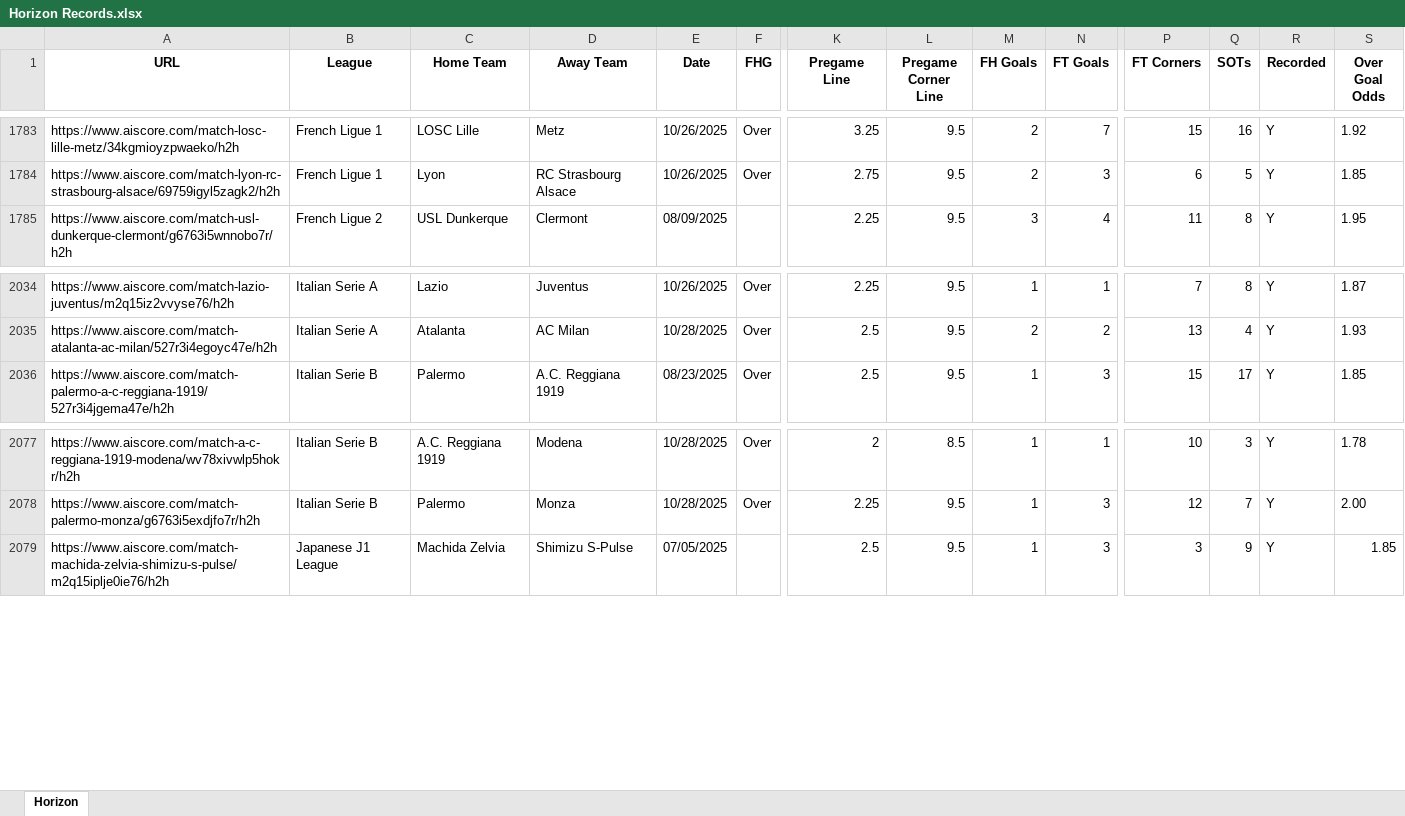
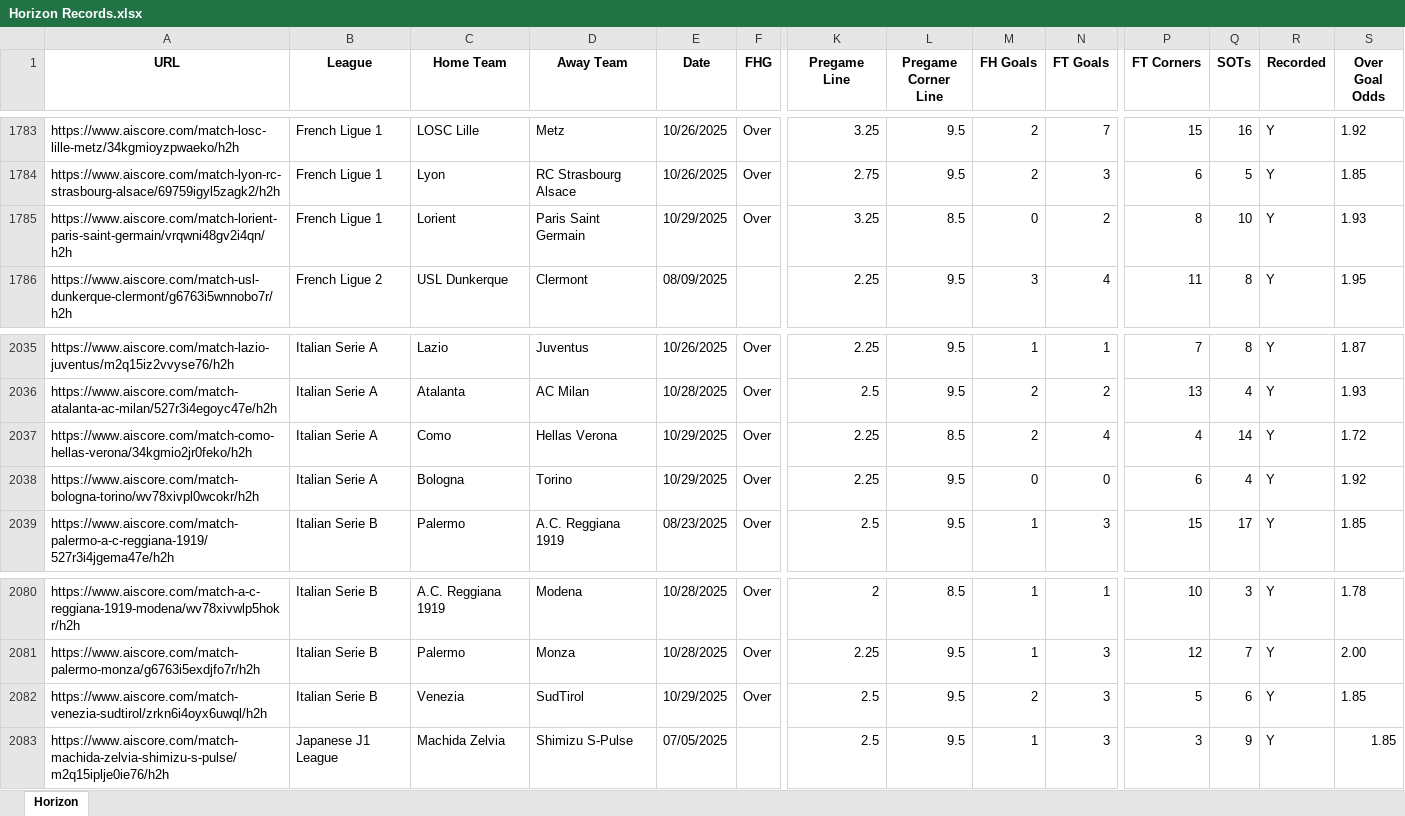
Before and after one commit to Captain-Duckie/whop, an Excel workbook: public/Horizon Records.xlsx, sheet Horizon, drawn as a sheet; only a part is shown, gaps mark what is left out; values as stored, in another font and other column widths than the file's, no borders; rows hold the shown columns only; the diff names each change by its address in the sheet, - before the commit and + after, or states it on an @@ line.

Commit message:
Auto-update Horizon Records at 2025-10-29T20:05:48.255007

```diff
--- a/public/Horizon Records.xlsx (sheet Horizon)
+++ b/public/Horizon Records.xlsx (sheet Horizon)
+row 1785: https://www.aiscore.com/match-lorient-paris-saint-germain/vrqwni48gv2i4qn/h2h | French Ligue 1 | Lorient | Paris Saint Germain | 10/29/2025 | Over | 3.25 | 8.5 | 0 | 2 | 8 | 10 | Y | 1.93
+row 2037: https://www.aiscore.com/match-como-hellas-verona/34kgmio2jr0feko/h2h | Italian Serie A | Como | Hellas Verona | 10/29/2025 | Over | 2.25 | 8.5 | 2 | 4 | 4 | 14 | Y | 1.72
+row 2038: https://www.aiscore.com/match-bologna-torino/wv78xivpl0wcokr/h2h | Italian Serie A | Bologna | Torino | 10/29/2025 | Over | 2.25 | 9.5 | 0 | 0 | 6 | 4 | Y | 1.92
+row 2082: https://www.aiscore.com/match-venezia-sudtirol/zrkn6i4oyx6uwql/h2h | Italian Serie B | Venezia | SudTirol | 10/29/2025 | Over | 2.5 | 9.5 | 2 | 3 | 5 | 6 | Y | 1.85
```
